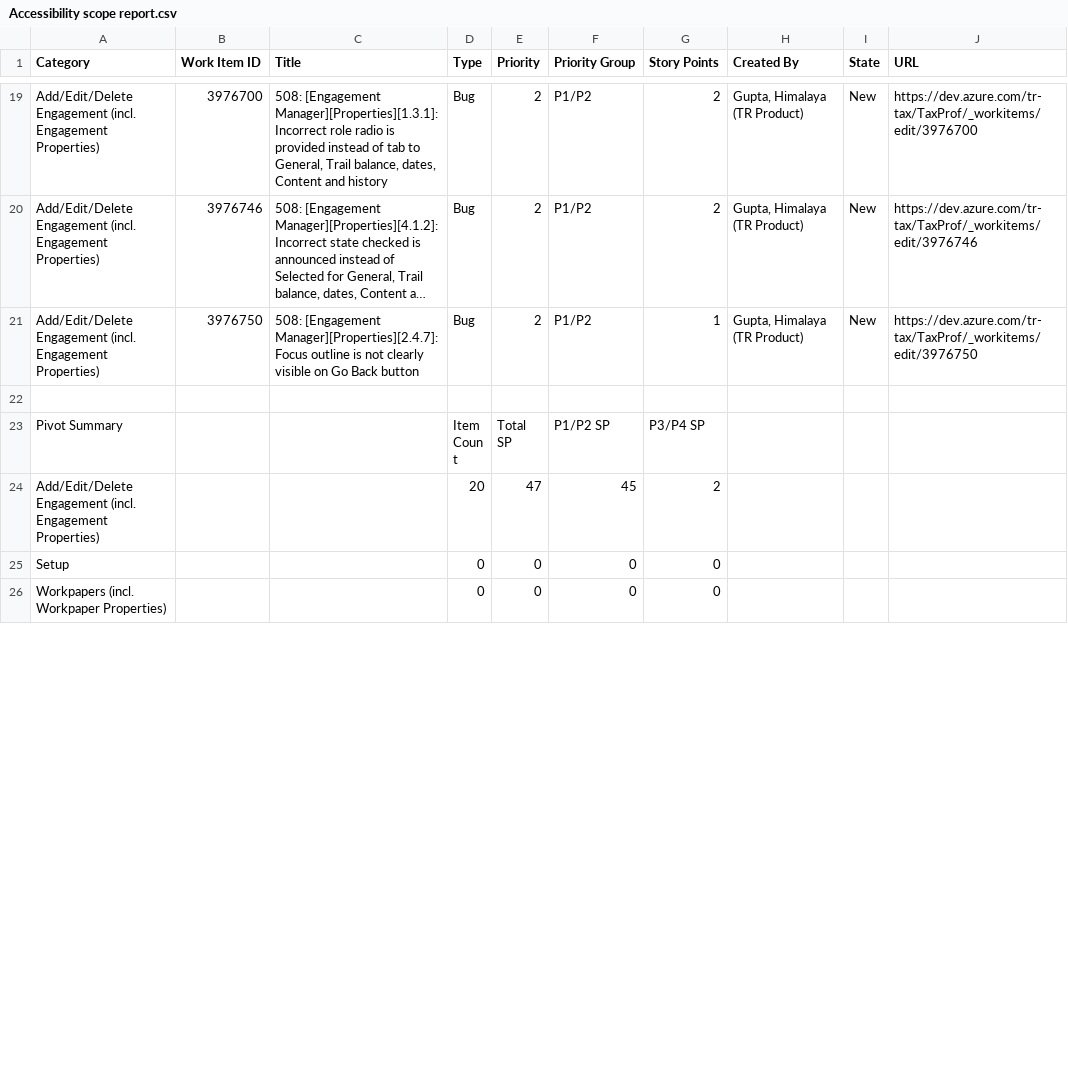
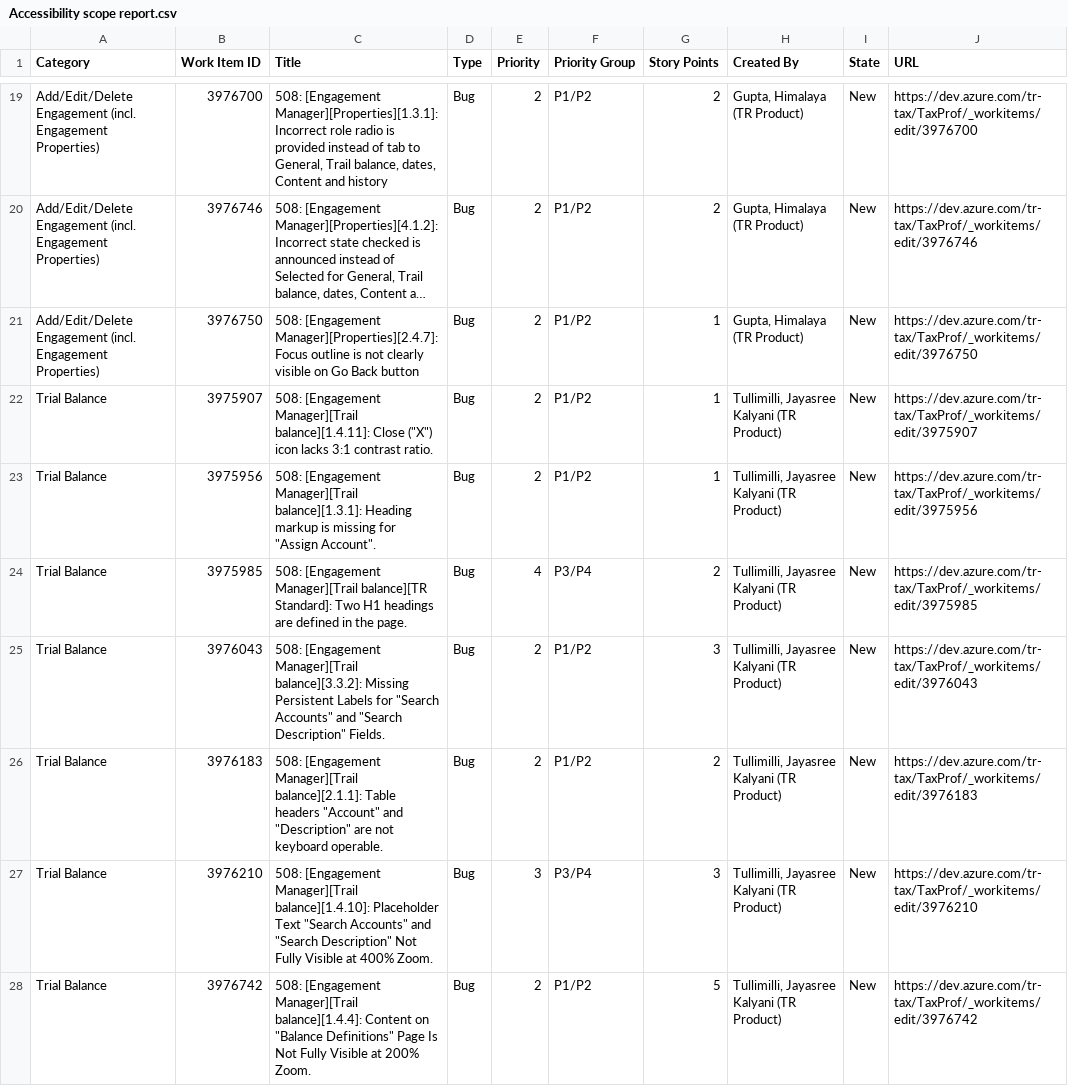
Before and after one commit to MatthewWoodTR/MattsfirstRepo, a CSV file: Accessibility scope report.csv, drawn as a sheet; only a part is shown, gaps mark what is left out; the shorter side is filled out with more unchanged rows; long unchanged cells end in …; the diff covers the shown part only.

Commit message:
Trial Balance category — added 13 items and updated pivot summary

```diff
--- a/Accessibility scope report.csv
+++ b/Accessibility scope report.csv
@@ -21 +21,8 @@ Category, Work Item ID, Title, Type, Priority, Priority Group, Story Points, Cre
 "Add/Edit/Delete Engagement (incl. Engagement Properties)",3976750,"508: [Engagement Manager][Properties][2.4.7]: Focus outline is not clearly visible on Go Back button",Bug,2,P1/P2,1,"Gupta, Himalaya (TR Product)",New,https://dev.azure.com/tr-tax/TaxProf/_workitems/edit/3976750
+"Trial Balance",3975907,"508: [Engagement Manager][Trail balance][1.4.11]: Close (""X"") icon lacks 3:1 contrast ratio.",Bug,2,P1/P2,1,"Tullimilli, Jayasree Kalyani (TR Product)",New,https://dev.azure.com/tr-tax/TaxProf/_workitems/edit/3975907
+"Trial Balance",3975956,"508: [Engagement Manager][Trail balance][1.3.1]: Heading markup is missing for ""Assign Account"".",Bug,2,P1/P2,1,"Tullimilli, Jayasree Kalyani (TR Product)",New,https://dev.azure.com/tr-tax/TaxProf/_workitems/edit/3975956
+"Trial Balance",3975985,"508: [Engagement Manager][Trail balance][TR Standard]: Two H1 headings are defined in the page.",Bug,4,P3/P4,2,"Tullimilli, Jayasree Kalyani (TR Product)",New,https://dev.azure.com/tr-tax/TaxProf/_workitems/edit/3975985
+"Trial Balance",3976043,"508: [Engagement Manager][Trail balance][3.3.2]: Missing Persistent Labels for ""Search Accounts"" and ""Search Description"" Fields.",Bug,2,P1/P2,3,"Tullimilli, Jayasree Kalyani (TR Product)",New,https://dev.azure.com/tr-tax/TaxProf/_workitems/edit/3976043
+"Trial Balance",3976183,"508: [Engagement Manager][Trail balance][2.1.1]: Table headers ""Account"" and ""Description"" are not keyboard operable.",Bug,2,P1/P2,2,"Tullimilli, Jayasree Kalyani (TR Product)",New,https://dev.azure.com/tr-tax/TaxProf/_workitems/edit/3976183
+"Trial Balance",3976210,"508: [Engagement Manager][Trail balance][1.4.10]: Placeholder Text ""Search Accounts"" and ""Search Description"" Not Fully Visible at 400% Zoom.",Bug,3,P3/P4,3,"Tullimilli, Jayasree Kalyani (TR Product)",New,https://dev.azure.com/tr-tax/TaxProf/_workitems/edit/3976210
+"Trial Balance",3976742,"508: [Engagement Manager][Trail balance][1.4.4]: Content on ""Balance Definitions"" Page Is Not Fully Visible at 200% Zoom.",Bug,2,P1/P2,5,"Tullimilli, Jayasree Kalyani (TR Product)",New,https://dev.azure.com/tr-tax/TaxProf/_workitems/edit/3976742
```
Also changed, not shown: 8 added rows and 2 removed rows elsewhere in this file.
